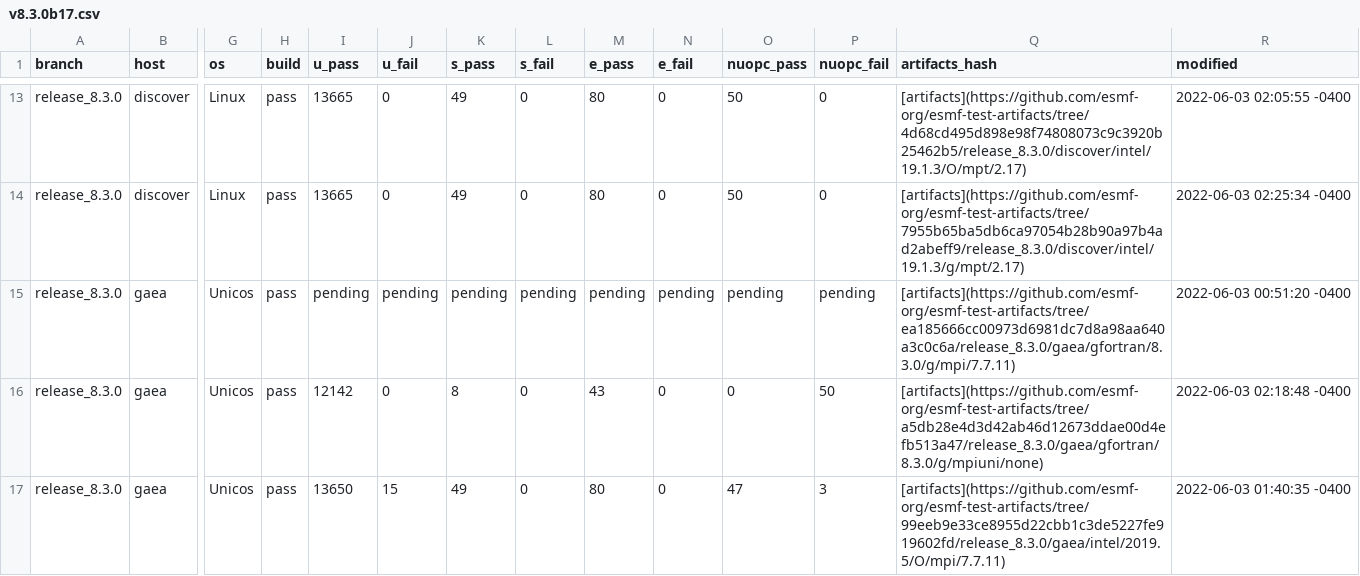
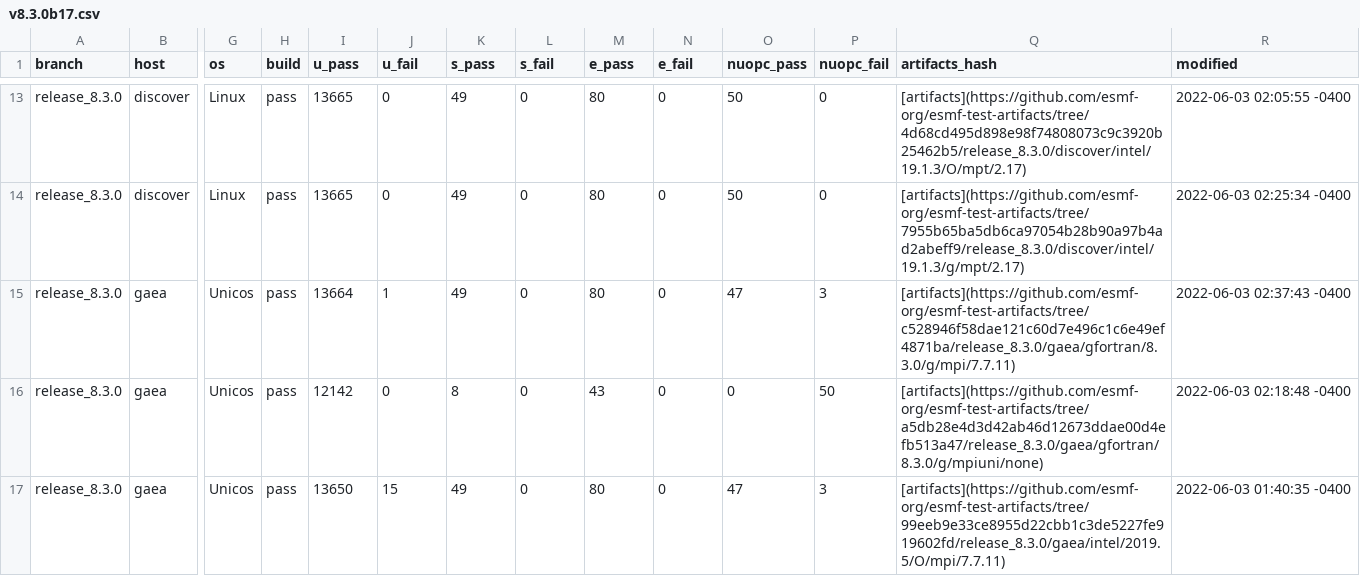
Before and after one commit to esmf-org/esmf-test-summary-2022-07, a CSV file: release_8.3.0/v8.3.0b17.csv, drawn as a sheet; only a part is shown, gaps mark what is left out; the diff names each change by its address in the sheet, - before the commit and + after, or states it on an @@ line.

Commit message:
'updated summary for hash v8.3.0b17 on release/8.3.0'

```diff
--- a/release_8.3.0/v8.3.0b17.csv
+++ b/release_8.3.0/v8.3.0b17.csv
-I15 (u_pass): pending
+I15 (u_pass): 13664
-J15 (u_fail): pending
+J15 (u_fail): 1
-K15 (s_pass): pending
+K15 (s_pass): 49
-L15 (s_fail): pending
+L15 (s_fail): 0
-M15 (e_pass): pending
+M15 (e_pass): 80
-N15 (e_fail): pending
+N15 (e_fail): 0
-O15 (nuopc_pass): pending
+O15 (nuopc_pass): 47
-P15 (nuopc_fail): pending
+P15 (nuopc_fail): 3
-Q15 (artifacts_hash): [artifacts](https://github.com/esmf-org/esmf-test-artifacts/tree/ea185666cc00973d6981dc7d8a98aa640a3c0c6a/release_8.3.0/gaea/gfortran/8.3.0/g/mpi/7.7.11)
+Q15 (artifacts_hash): [artifacts](https://github.com/esmf-org/esmf-test-artifacts/tree/c528946f58dae121c60d7e496c1c6e49ef4871ba/release_8.3.0/gaea/gfortran/8.3.0/g/mpi/7.7.11)
-R15 (modified): 2022-06-03 00:51:20 -0400
+R15 (modified): 2022-06-03 02:37:43 -0400
```
Also changed, not shown: 2 other files.
